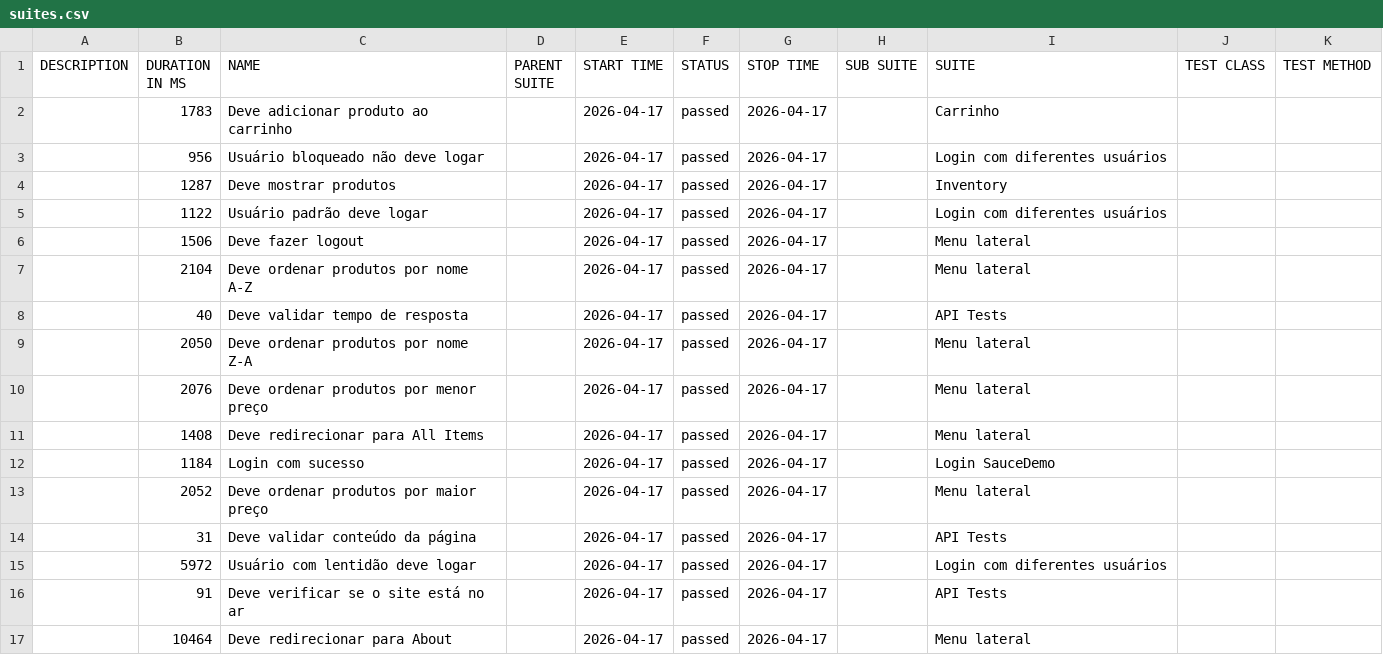
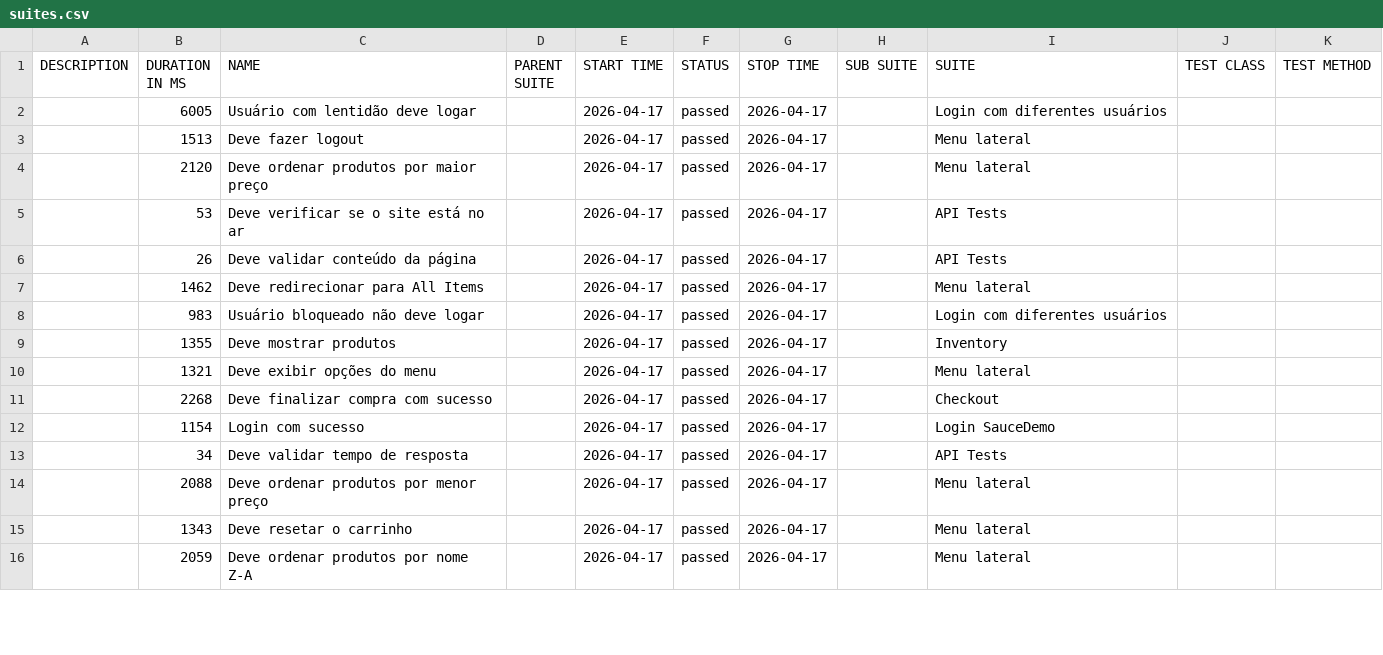
Before and after one commit to renatasatc/cypress-saucedemo, a CSV file: data/suites.csv, drawn as a sheet; only a part is shown; the diff covers the shown part only.

```diff
--- a/data/suites.csv
+++ b/data/suites.csv
@@ -1,17 +1,16 @@
 "DESCRIPTION","DURATION IN MS","NAME","PARENT SUITE","START TIME","STATUS","STOP TIME","SUB SUITE","SUITE","TEST CLASS","TEST METHOD"
-"","1783","Deve adicionar produto ao carrinho","","2026-04-17","passed","2026-04-17","","Carrinho","",""
-"","956","Usuário bloqueado não deve logar","","2026-04-17","passed","2026-04-17","","Login com diferentes usuários","",""
-"","1287","Deve mostrar produtos","","2026-04-17","passed","2026-04-17","","Inventory","",""
-"","1122","Usuário padrão deve logar","","2026-04-17","passed","2026-04-17","","Login com diferentes usuários","",""
-"","1506","Deve fazer logout","","2026-04-17","passed","2026-04-17","","Menu lateral","",""
-"","2104","Deve ordenar produtos por nome A-Z","","2026-04-17","passed","2026-04-17","","Menu lateral","",""
-"","40","Deve validar tempo de resposta","","2026-04-17","passed","2026-04-17","","API Tests","",""
-"","2050","Deve ordenar produtos por nome Z-A","","2026-04-17","passed","2026-04-17","","Menu lateral","",""
-"","2076","Deve ordenar produtos por menor preço","","2026-04-17","passed","2026-04-17","","Menu lateral","",""
-"","1408","Deve redirecionar para All Items","","2026-04-17","passed","2026-04-17","","Menu lateral","",""
-"","1184","Login com sucesso","","2026-04-17","passed","2026-04-17","","Login SauceDemo","",""
-"","2052","Deve ordenar produtos por maior preço","","2026-04-17","passed","2026-04-17","","Menu lateral","",""
-"","31","Deve validar conteúdo da página","","2026-04-17","passed","2026-04-17","","API Tests","",""
-"","5972","Usuário com lentidão deve logar","","2026-04-17","passed","2026-04-17","","Login com diferentes usuários","",""
-"","91","Deve verificar se o site está no ar","","2026-04-17","passed","2026-04-17","","API Tests","",""
-"","10464","Deve redirecionar para About","","2026-04-17","passed","2026-04-17","","Menu lateral","",""
+"","6005","Usuário com lentidão deve logar","","2026-04-17","passed","2026-04-17","","Login com diferentes usuários","",""
+"","1513","Deve fazer logout","","2026-04-17","passed","2026-04-17","","Menu lateral","",""
+"","2120","Deve ordenar produtos por maior preço","","2026-04-17","passed","2026-04-17","","Menu lateral","",""
+"","53","Deve verificar se o site está no ar","","2026-04-17","passed","2026-04-17","","API Tests","",""
+"","26","Deve validar conteúdo da página","","2026-04-17","passed","2026-04-17","","API Tests","",""
+"","1462","Deve redirecionar para All Items","","2026-04-17","passed","2026-04-17","","Menu lateral","",""
+"","983","Usuário bloqueado não deve logar","","2026-04-17","passed","2026-04-17","","Login com diferentes usuários","",""
+"","1355","Deve mostrar produtos","","2026-04-17","passed","2026-04-17","","Inventory","",""
+"","1321","Deve exibir opções do menu","","2026-04-17","passed","2026-04-17","","Menu lateral","",""
+"","2268","Deve finalizar compra com sucesso","","2026-04-17","passed","2026-04-17","","Checkout","",""
+"","1154","Login com sucesso","","2026-04-17","passed","2026-04-17","","Login SauceDemo","",""
+"","34","Deve validar tempo de resposta","","2026-04-17","passed","2026-04-17","","API Tests","",""
+"","2088","Deve ordenar produtos por menor preço","","2026-04-17","passed","2026-04-17","","Menu lateral","",""
+"","1343","Deve resetar o carrinho","","2026-04-17","passed","2026-04-17","","Menu lateral","",""
+"","2059","Deve ordenar produtos por nome Z-A","","2026-04-17","passed","2026-04-17","","Menu lateral","",""
```
Also changed, not shown: 1 added row and 7 edited cells elsewhere in this file, 52 other files.
